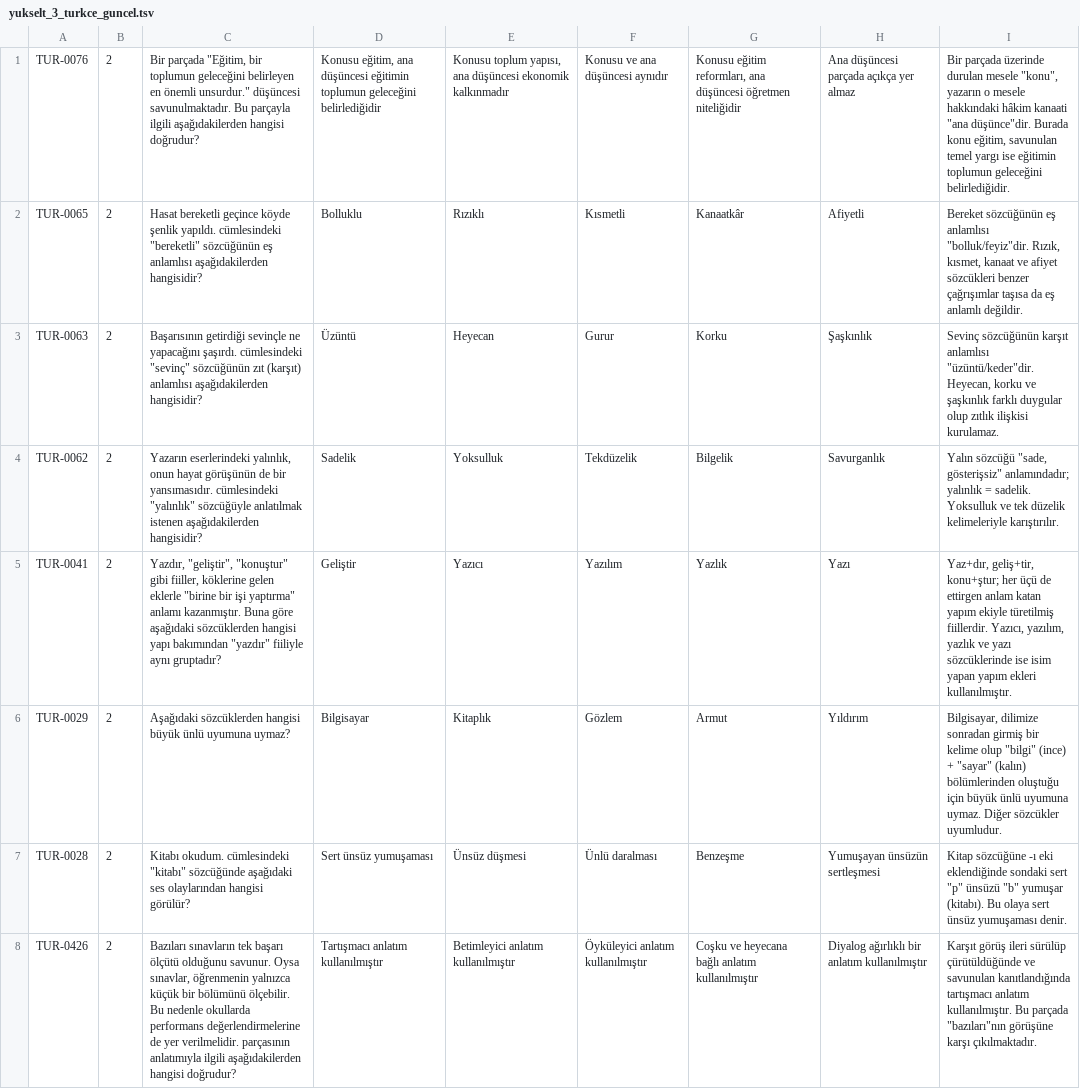
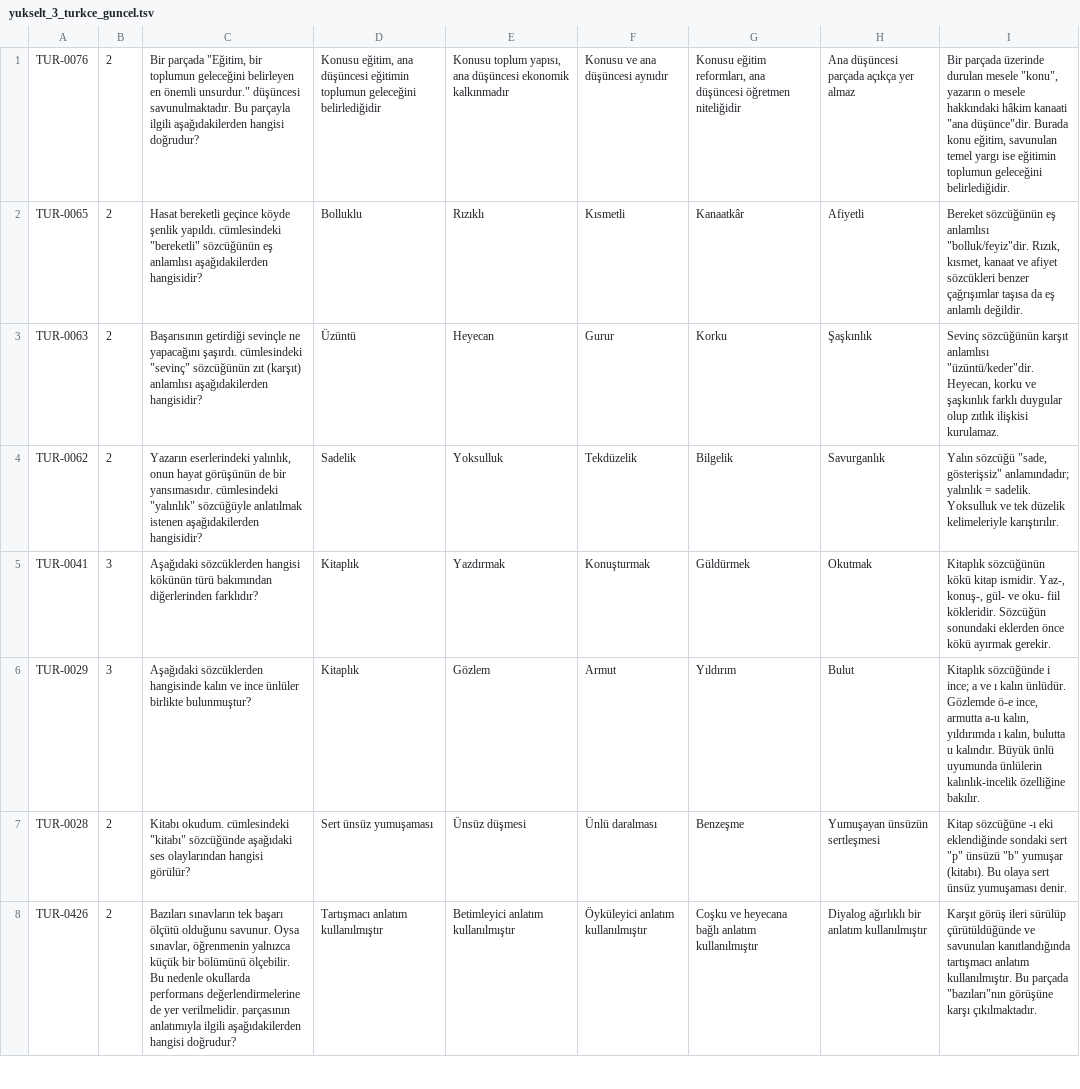
Before and after one commit to yurdakulaykut16-oss/Kpss-Orta-retim, a TSV file: data/kaynaklar/yukselt_3_turkce_guncel.tsv, drawn as a sheet; only a part is shown; the diff covers the shown part only.

```diff
--- a/data/kaynaklar/yukselt_3_turkce_guncel.tsv
+++ b/data/kaynaklar/yukselt_3_turkce_guncel.tsv
@@ -4,4 +4,4 @@ TUR-0063|2|"Başarısının getirdiği sevinçle ne yapacağını şaşırdı."
 TUR-0062|2|"Yazarın eserlerindeki yalınlık, onun hayat görüşünün de bir yansımasıdır." cümlesindeki "yalınlık" sözcüğüyle anlatılmak istenen aşağıdakilerden hangisidir?|Sadelik|Yoksulluk|Tekdüzelik|Bilgelik|Savurganlık|Yalın sözcüğü "sade, gösterişsiz" anlamındadır; yalınlık = sadelik. Yoksulluk ve tek düzelik kelimeleriyle karıştırılır.
-TUR-0041|2|"Yazdır", "geliştir", "konuştur" gibi fiiller, köklerine gelen eklerle "birine bir işi yaptırma" anlamı kazanmıştır. Buna göre aşağıdaki sözcüklerden hangisi yapı bakımından "yazdır" fiiliyle aynı gruptadır?|Geliştir|Yazıcı|Yazılım|Yazlık|Yazı|Yaz+dır, geliş+tir, konu+ştur; her üçü de ettirgen anlam katan yapım ekiyle türetilmiş fiillerdir. Yazıcı, yazılım, yazlık ve yazı sözcüklerinde ise isim yapan yapım ekleri kullanılmıştır.
-TUR-0029|2|Aşağıdaki sözcüklerden hangisi büyük ünlü uyumuna uymaz?|Bilgisayar|Kitaplık|Gözlem|Armut|Yıldırım|Bilgisayar, dilimize sonradan girmiş bir kelime olup "bilgi" (ince) + "sayar" (kalın) bölümlerinden oluştuğu için büyük ünlü uyumuna uymaz. Diğer sözcükler uyumludur.
+TUR-0041|3|Aşağıdaki sözcüklerden hangisi kökünün türü bakımından diğerlerinden farklıdır?|Kitaplık|Yazdırmak|Konuşturmak|Güldürmek|Okutmak|Kitaplık sözcüğünün kökü kitap ismidir. Yaz-, konuş-, gül- ve oku- fiil kökleridir. Sözcüğün sonundaki eklerden önce kökü ayırmak gerekir.
+TUR-0029|3|Aşağıdaki sözcüklerden hangisinde kalın ve ince ünlüler birlikte bulunmuştur?|Kitaplık|Gözlem|Armut|Yıldırım|Bulut|Kitaplık sözcüğünde i ince; a ve ı kalın ünlüdür. Gözlemde ö-e ince, armutta a-u kalın, yıldırımda ı kalın, bulutta u kalındır. Büyük ünlü uyumunda ünlülerin kalınlık-incelik özelliğine bakılır.
 TUR-0028|2|"Kitabı okudum." cümlesindeki "kitabı" sözcüğünde aşağıdaki ses olaylarından hangisi görülür?|Sert ünsüz yumuşaması|Ünsüz düşmesi|Ünlü daralması|Benzeşme|Yumuşayan ünsüzün sertleşmesi|"Kitap" sözcüğüne -ı eki eklendiğinde sondaki sert "p" ünsüzü "b" yumuşar (kitabı). Bu olaya sert ünsüz yumuşaması denir.
```
Also changed, not shown: 46 edited cells elsewhere in this file, data/kaynaklar/yukselt_1_tarih.tsv, data/kaynaklar/yukselt_2_cografya_vatandaslik.tsv, 11 other files.
